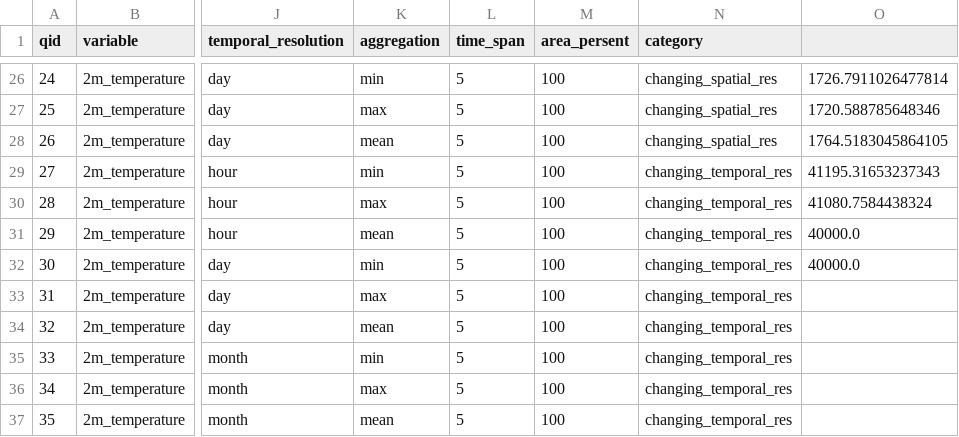
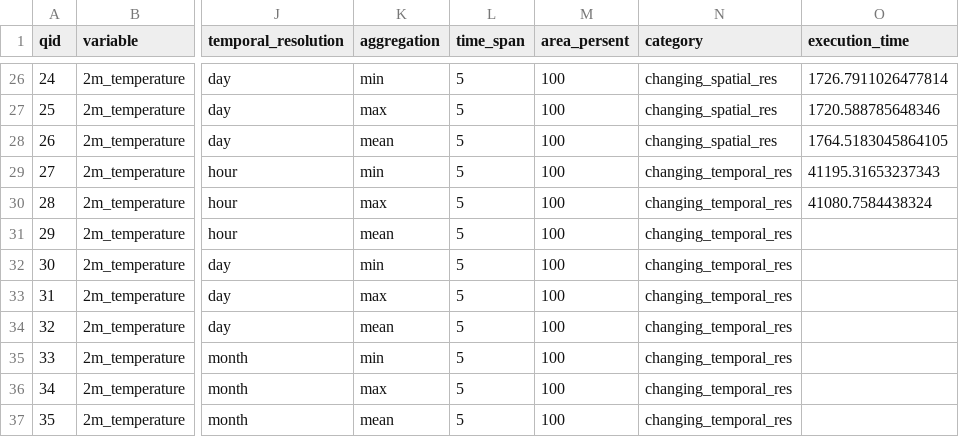
Before and after one commit to iharp3/experiment-kit, a CSV file: experiment/results/tiledb_PARTIAL_get_raster_test_result_0221-1223.csv, drawn as a sheet; only a part is shown, gaps mark what is left out; the diff names each change by its address in the sheet, - before the commit and + after, or states it on an @@ line.

Commit message:
get tiledb plots, add 2x2 grid plots

```diff
--- a/experiment/results/tiledb_PARTIAL_get_raster_test_result_0221-1223.csv
+++ b/experiment/results/tiledb_PARTIAL_get_raster_test_result_0221-1223.csv
-O1: (empty)
+O1: execution_time
-O31:O32 (execution_time): 40000.0
+O31:O32 (execution_time): (empty)
```
Also changed, not shown: 1 other file.
